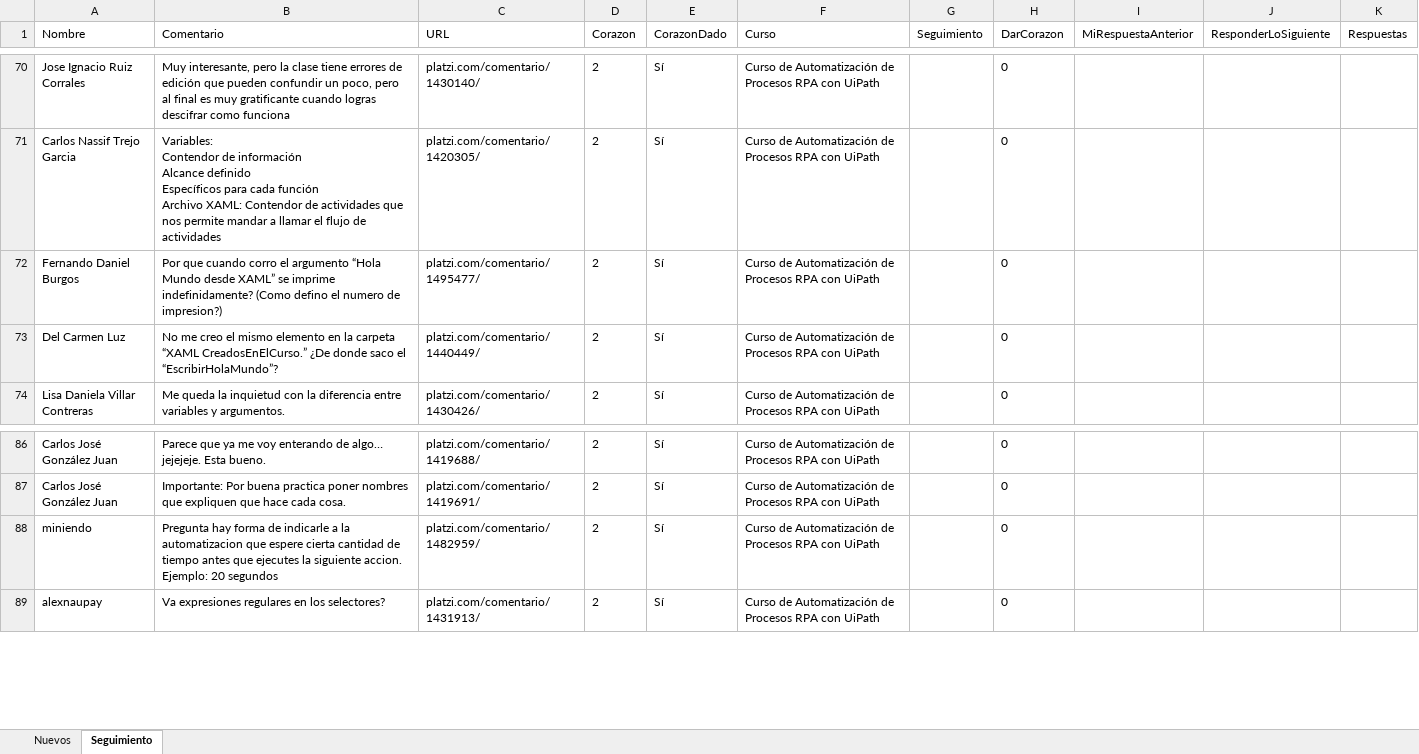
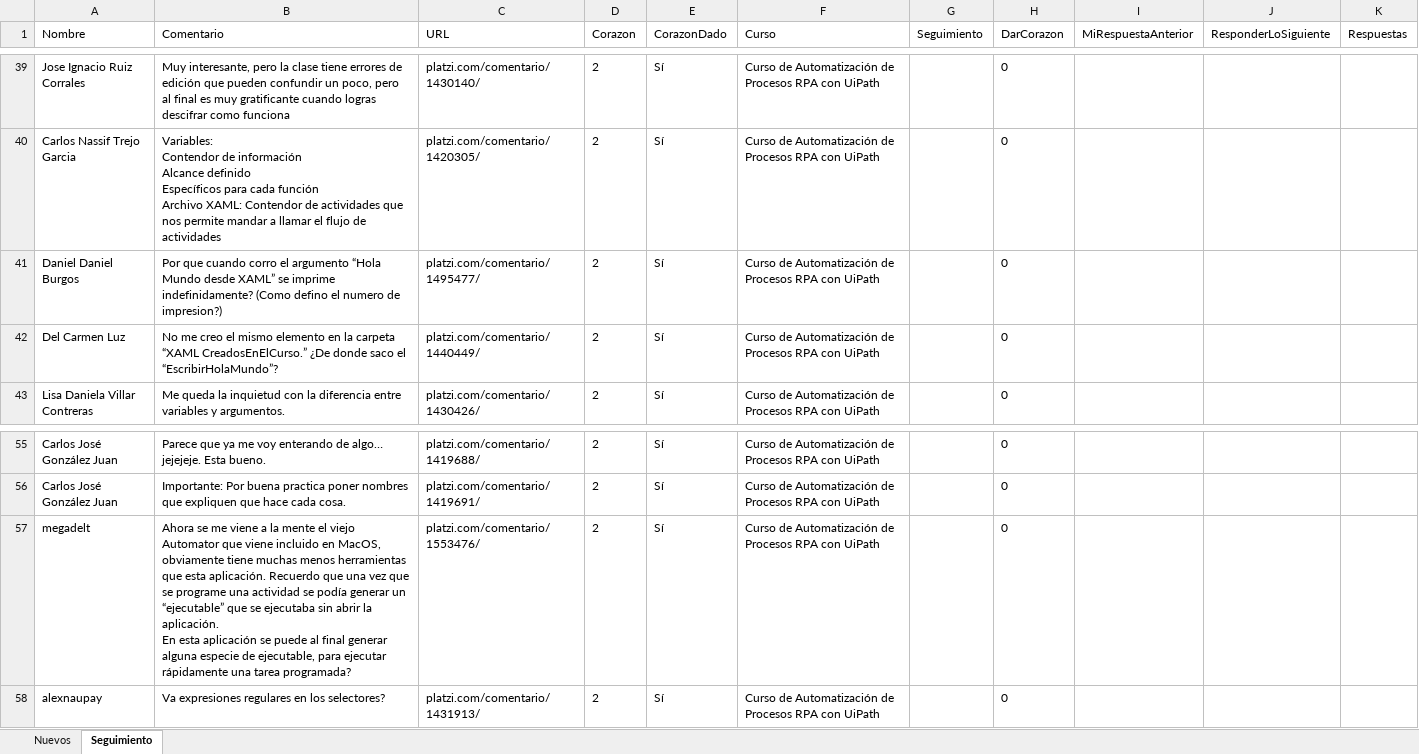
Before and after one commit to JFEspanolito/FindComments_PlatziCourse_UiPath, an Excel workbook: Data/Output/Comentarios.xlsx, sheet Seguimiento, drawn as a sheet; only a part is shown, gaps mark what is left out; values as stored, in another font and other column widths than the file's, no borders; addresses are those after the commit; ↵ is a line break in a cell; the diff covers the shown part only; the diff names each change by its address in the sheet, - before the commit and + after, or states it on an @@ line.

Commit message:
Se añaden correcciones y controles de errores para hacer merge en el Excel cuando no hay datos en alguna de las 2 hojas.

```diff
--- a/Data/Output/Comentarios.xlsx (sheet Seguimiento)
+++ b/Data/Output/Comentarios.xlsx (sheet Seguimiento)
-A41 (Nombre): Fernando Daniel Burgos
+A41 (Nombre): Daniel Daniel Burgos
-A57 (Nombre): miniendo
+A57 (Nombre): megadelt
-B57 (Comentario): Pregunta hay forma de indicarle a la automatizacion que espere cierta cantidad de tiempo antes que ejecutes la siguiente accion. ↵ Ejemplo: 20 segundos
+B57 (Comentario): Ahora se me viene a la mente el viejo Automator que viene incluido en MacOS, obviamente tiene muchas menos herramientas que esta aplicación. Recuerdo que una vez que se programe una actividad se podía generar un “ejecutable” que se ejecutaba sin abrir la aplicación. ↵ En esta aplicación se puede al final generar alguna especie de ejecutable, para ejecutar rápidamente una tarea programada?
-C57 (URL): platzi.com/comentario/1482959/
+C57 (URL): platzi.com/comentario/1553476/
```
Also changed, not shown: 10 added rows, 47 removed rows and 14 edited cells elsewhere in this sheet, sheet Nuevos, Data/Config.xlsx, 4 other files.
